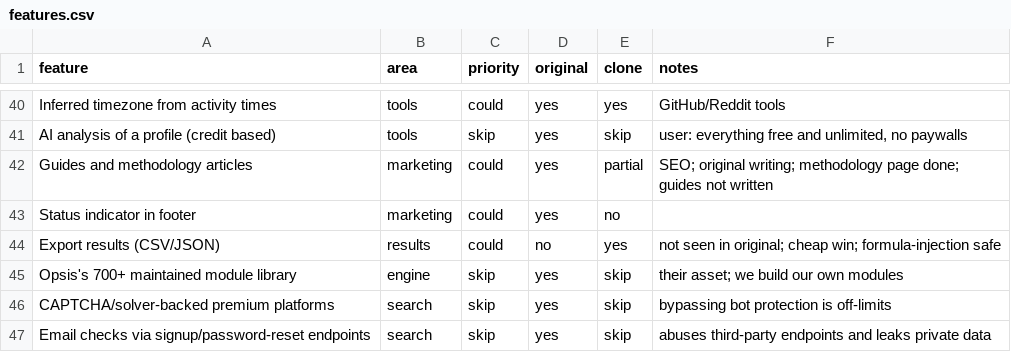
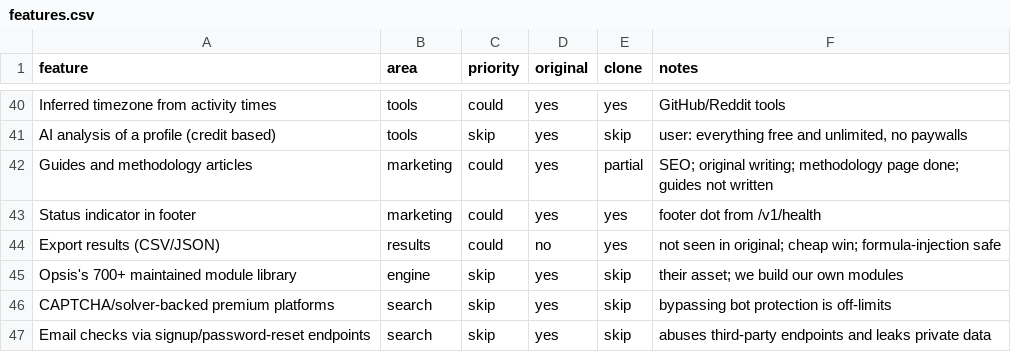
Before and after one commit to AkarshSharma2012/QuarryFind, a CSV file: replica/features.csv, drawn as a sheet; only a part is shown, gaps mark what is left out.

```diff
--- a/replica/features.csv
+++ b/replica/features.csv
@@ -42,3 +42,3 @@ AI analysis of a profile (credit based),tools,skip,yes,skip,"user: everything fr
 Guides and methodology articles,marketing,could,yes,partial,SEO; original writing; methodology page done; guides not written
-Status indicator in footer,marketing,could,yes,no,
+Status indicator in footer,marketing,could,yes,yes,footer dot from /v1/health
 Export results (CSV/JSON),results,could,no,yes,not seen in original; cheap win; formula-injection safe
```
Also changed, not shown: 2 other files.
